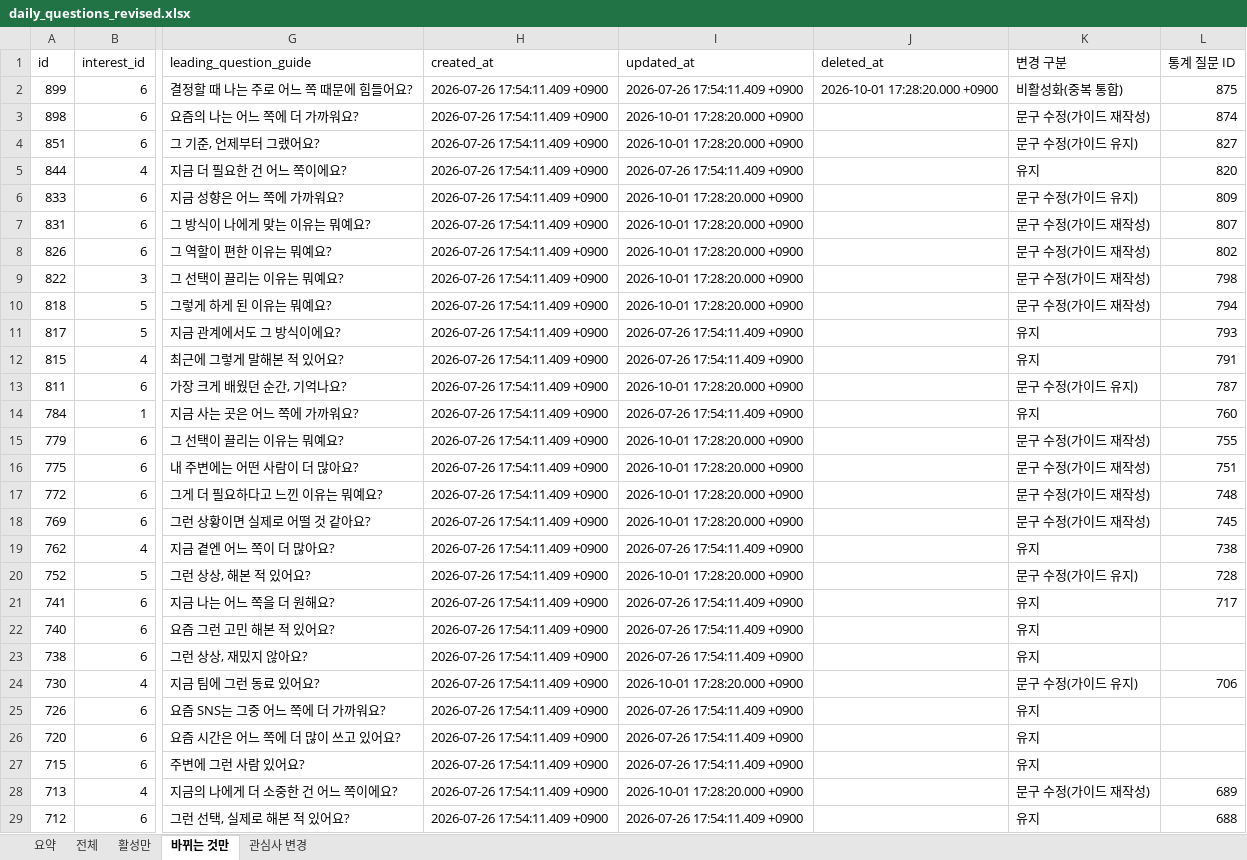
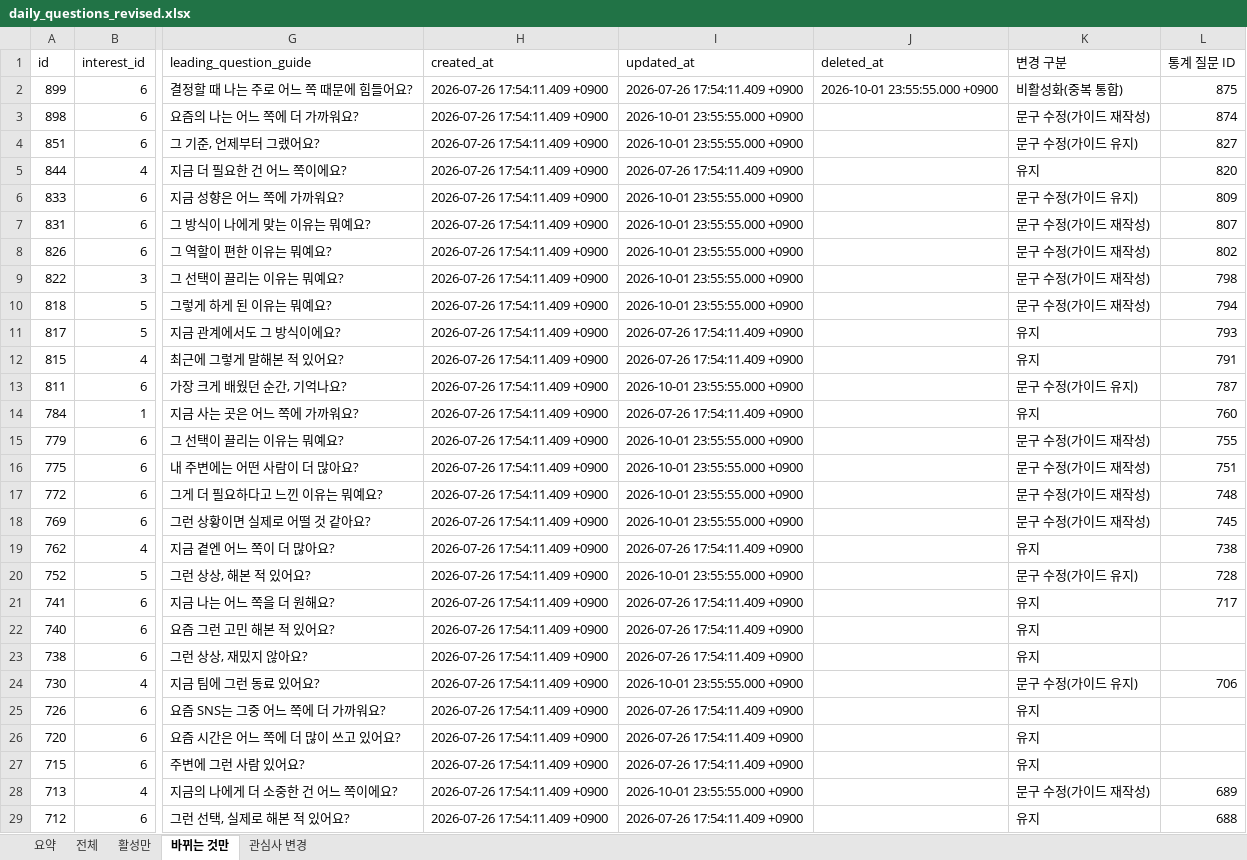
Before and after one commit to ahnhyun3921-alt/questions, an Excel workbook: output/daily_questions_revised.xlsx, sheet 바뀌는 것만, drawn as a sheet; only a part is shown, gaps mark what is left out; values as stored, in another font and other column widths than the file's, no borders; the diff covers the shown part only; the diff names each change by its address in the sheet, - before the commit and + after, or states it on an @@ line.

```diff
--- a/output/daily_questions_revised.xlsx (sheet 바뀌는 것만)
+++ b/output/daily_questions_revised.xlsx (sheet 바뀌는 것만)
-J2 (deleted_at): 2026-10-01 17:28:20.000 +0900
+J2 (deleted_at): 2026-10-01 23:55:55.000 +0900
-I3:I4 (updated_at): 2026-10-01 17:28:20.000 +0900
+I3:I4 (updated_at): 2026-10-01 23:55:55.000 +0900
-I6:I10 (updated_at): 2026-10-01 17:28:20.000 +0900
+I6:I10 (updated_at): 2026-10-01 23:55:55.000 +0900
-I13 (updated_at): 2026-10-01 17:28:20.000 +0900
+I13 (updated_at): 2026-10-01 23:55:55.000 +0900
-I15:I18 (updated_at): 2026-10-01 17:28:20.000 +0900
+I15:I18 (updated_at): 2026-10-01 23:55:55.000 +0900
-I20 (updated_at): 2026-10-01 17:28:20.000 +0900
+I20 (updated_at): 2026-10-01 23:55:55.000 +0900
-I24 (updated_at): 2026-10-01 17:28:20.000 +0900
+I24 (updated_at): 2026-10-01 23:55:55.000 +0900
-I28 (updated_at): 2026-10-01 17:28:20.000 +0900
+I28 (updated_at): 2026-10-01 23:55:55.000 +0900
```
Also changed, not shown: 919 edited cells elsewhere in this sheet, sheet 전체, sheet 활성만, sheet 관심사 변경, 5 other files.
